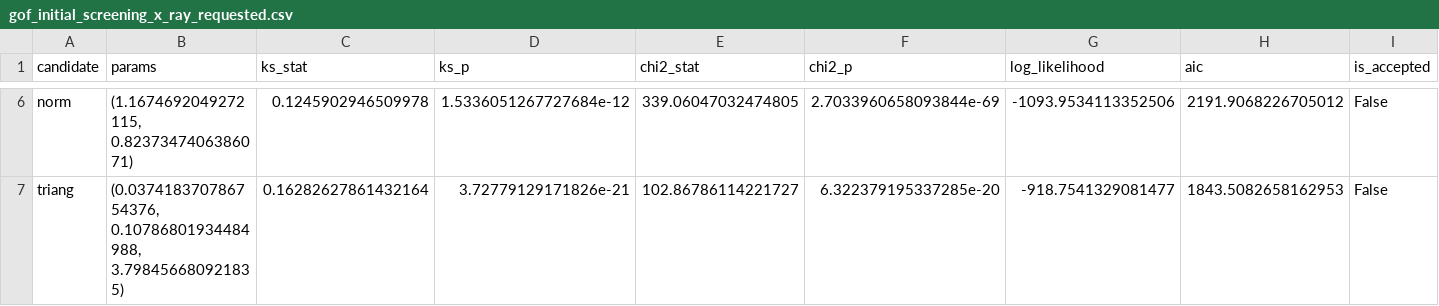
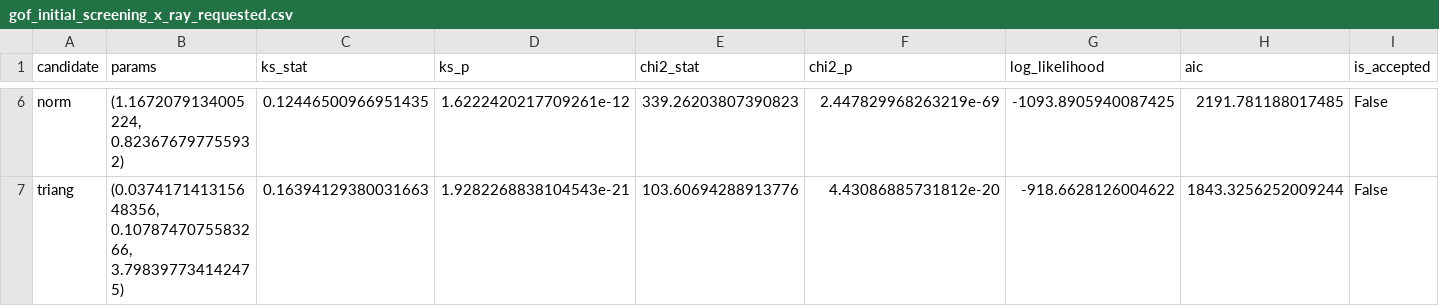
Before and after one commit to yilmazta/Simulation, a CSV file: outputs/gof_initial_screening_x_ray_requested.csv, drawn as a sheet; only a part is shown, gaps mark what is left out; the diff covers the shown part only; the diff names each change by its address in the sheet, - before the commit and + after, or states it on an @@ line.

```diff
--- a/outputs/gof_initial_screening_x_ray_requested.csv
+++ b/outputs/gof_initial_screening_x_ray_requested.csv
-B6 (params): (1.1674692049272115, 0.8237347406386071)
+B6 (params): (1.1672079134005224, 0.823676797755932)
-C6 (ks_stat): 0.1245902946509978
+C6 (ks_stat): 0.12446500966951435
-D6 (ks_p): 1.5336051267727684e-12
+D6 (ks_p): 1.6222420217709261e-12
-E6 (chi2_stat): 339.06047032474805
+E6 (chi2_stat): 339.26203807390823
-F6 (chi2_p): 2.7033960658093844e-69
+F6 (chi2_p): 2.447829968263219e-69
-G6 (log_likelihood): -1093.9534113352506
+G6 (log_likelihood): -1093.8905940087425
-H6 (aic): 2191.9068226705012
+H6 (aic): 2191.781188017485
-B7 (params): (0.037418370786754376, 0.10786801934484988, 3.798456680921835)
+B7 (params): (0.037417141315648356, 0.1078747075583266, 3.798397734142475)
-C7 (ks_stat): 0.16282627861432164
+C7 (ks_stat): 0.16394129380031663
-D7 (ks_p): 3.72779129171826e-21
+D7 (ks_p): 1.9282268838104543e-21
-E7 (chi2_stat): 102.86786114221727
+E7 (chi2_stat): 103.60694288913776
-F7 (chi2_p): 6.322379195337285e-20
+F7 (chi2_p): 4.43086885731812e-20
-G7 (log_likelihood): -918.7541329081477
+G7 (log_likelihood): -918.6628126004622
-H7 (aic): 1843.5082658162953
+H7 (aic): 1843.3256252009244
```
Also changed, not shown: 28 edited cells elsewhere in this file, outputs/cleaning_audit.csv, outputs/gof_secondary_doctor_screening.csv, 16 other files.
